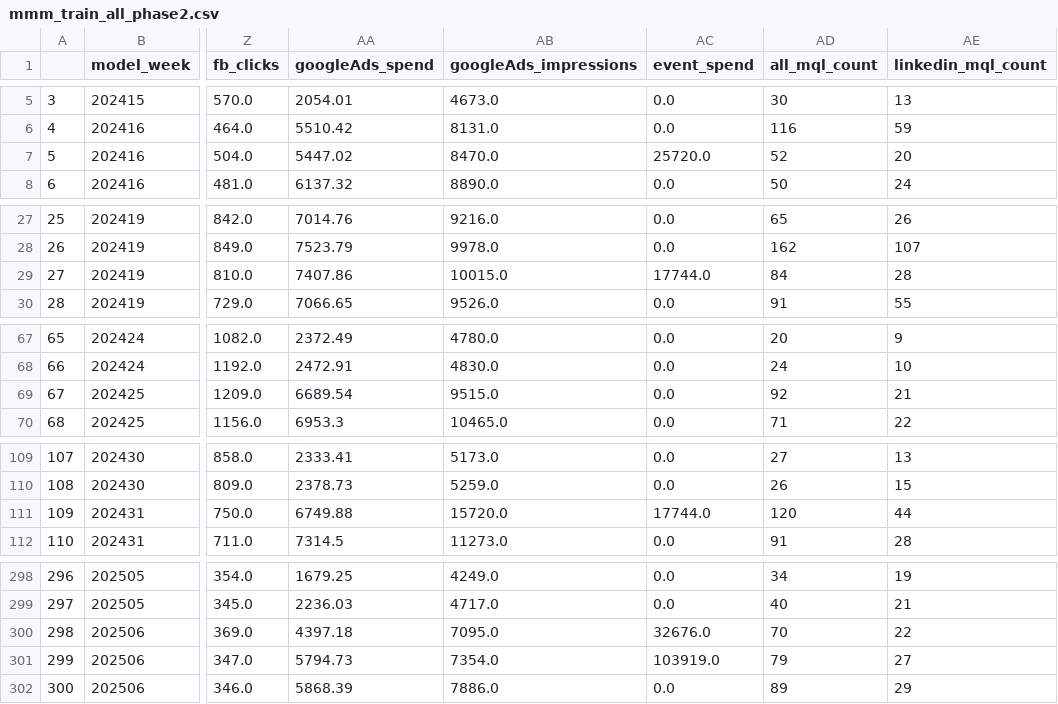
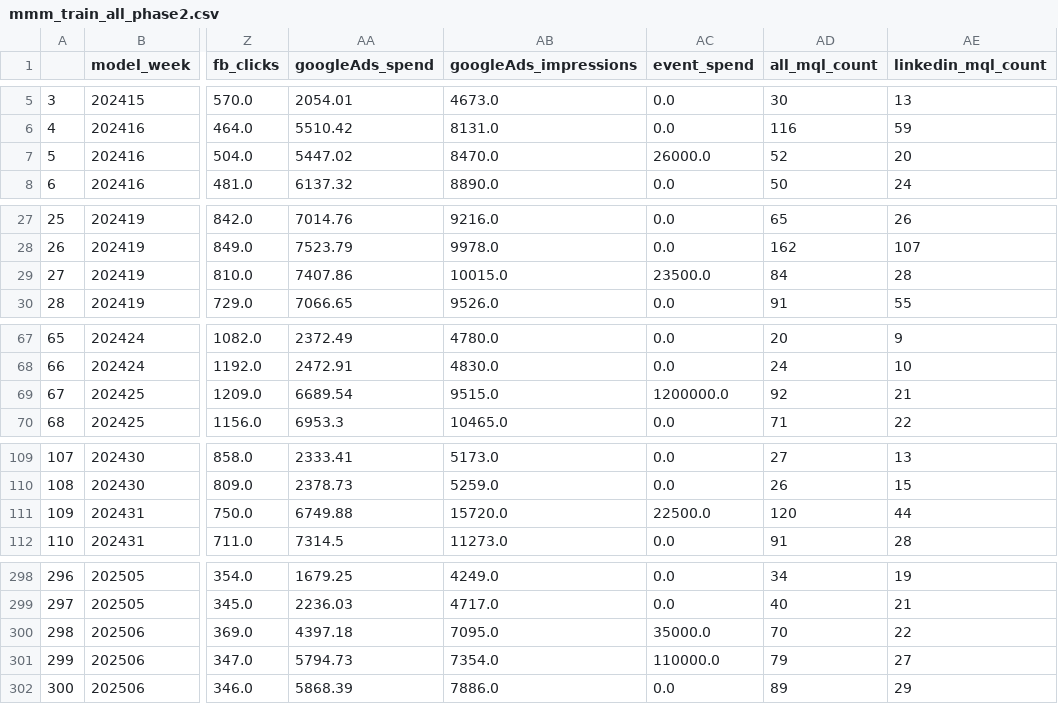
Before and after one commit to claire-danaher-dept/impact-mmm, a CSV file: mmm_train_all_phase2.csv, drawn as a sheet; only a part is shown, gaps mark what is left out; the diff covers the shown part only; the diff names each change by its address in the sheet, - before the commit and + after, or states it on an @@ line.

Commit message:
final_model

```diff
--- a/mmm_train_all_phase2.csv
+++ b/mmm_train_all_phase2.csv
-AC7 (event_spend): 25720.0
+AC7 (event_spend): 26000.0
-AC29 (event_spend): 17744.0
+AC29 (event_spend): 23500.0
-AC69 (event_spend): 0.0
+AC69 (event_spend): 1200000.0
-AC111 (event_spend): 17744.0
+AC111 (event_spend): 22500.0
-AC300 (event_spend): 32676.0
+AC300 (event_spend): 35000.0
-AC301 (event_spend): 103919.0
+AC301 (event_spend): 110000.0
```
Also changed, not shown: 2 edited cells elsewhere in this file, mmm_test_all_phase2.csv, mmm_test_small_phase2.csv, 17 other files.
